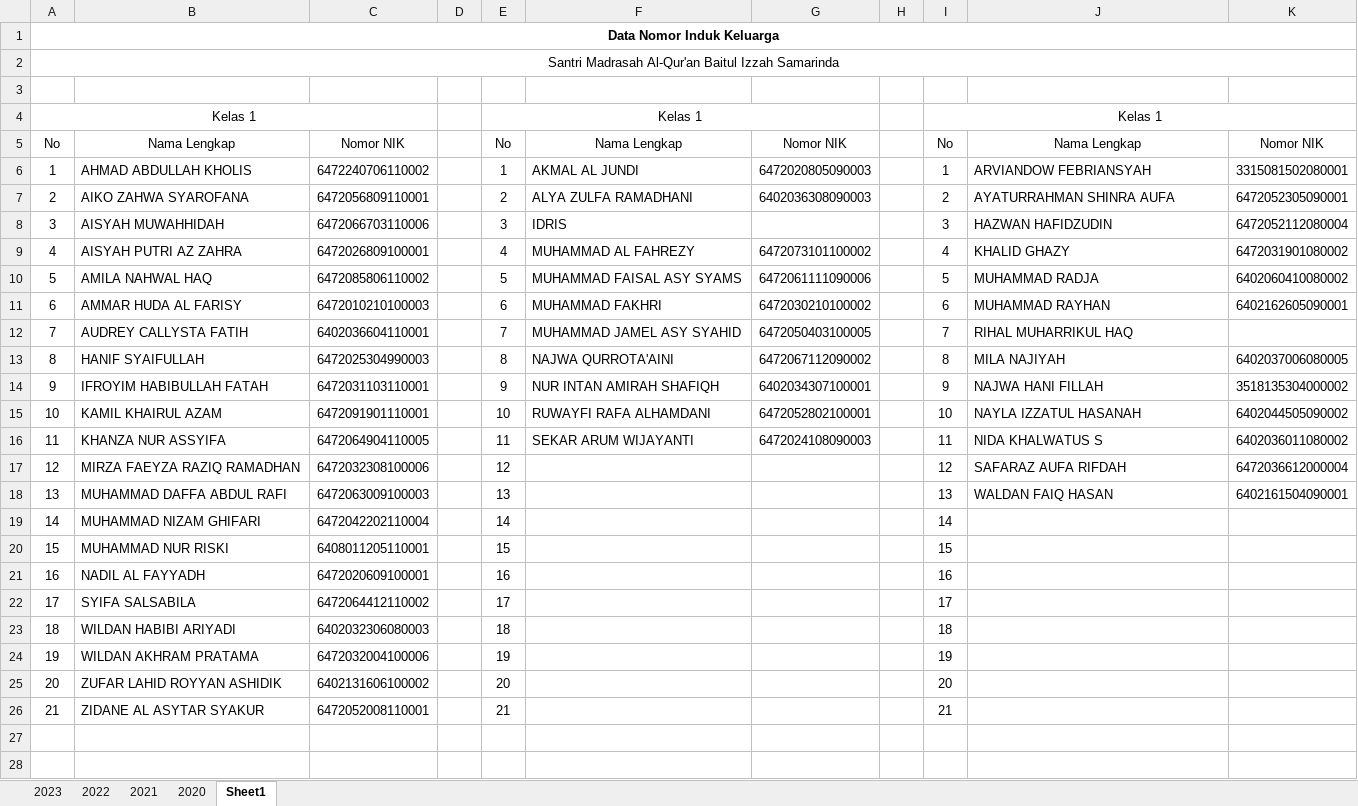
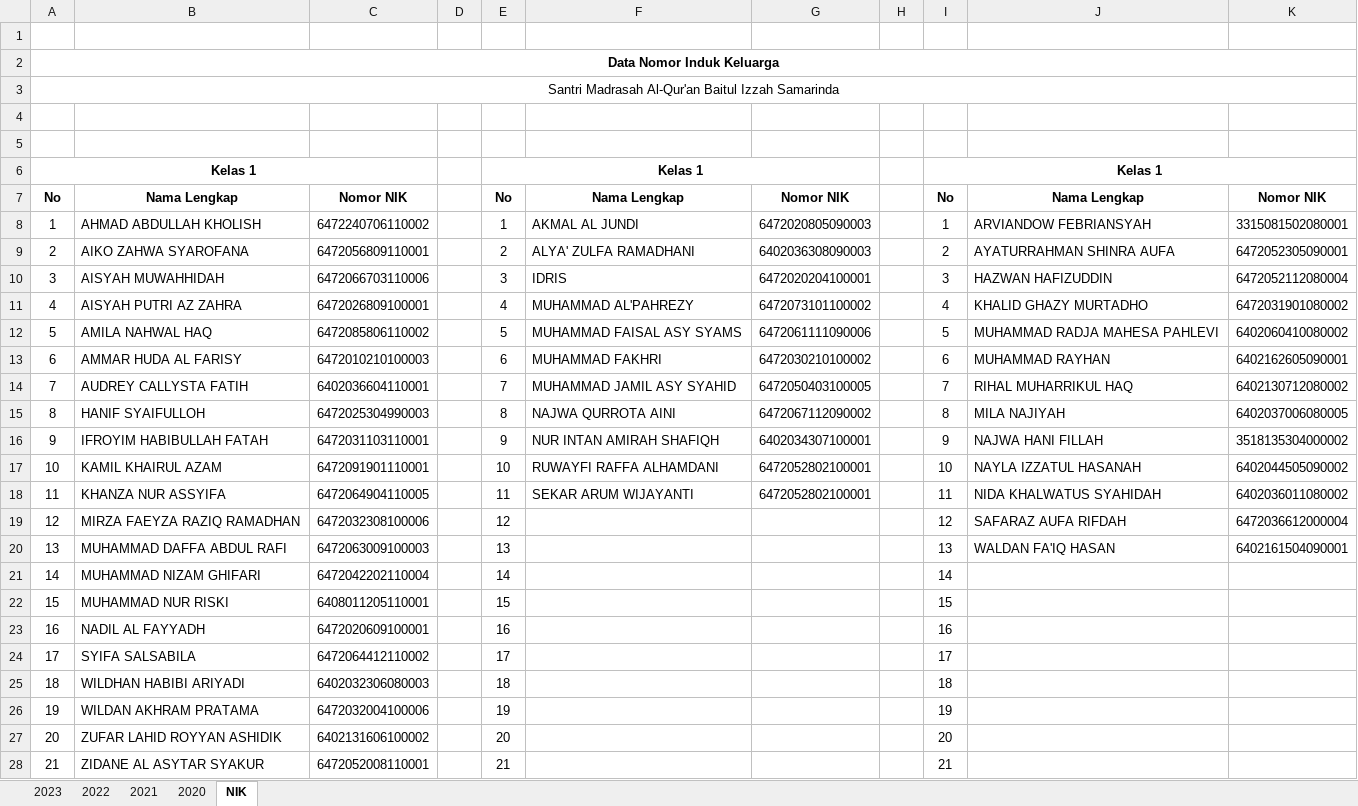
Before and after one commit to mzaini30/laptop, an Excel workbook: pesantren/data mabaiz/data semua santri.xlsx, sheet NIK, drawn as a sheet; only a part is shown; values as stored, in another font and other column widths than the file's, no borders; charts and pictures not drawn; removed rows and columns are numbered as before the commit, all else as after; the diff covers the shown part only; the diff names each change by its address in the sheet, - before the commit and + after, or states it on an @@ line.

```diff
--- a/pesantren/data mabaiz/data semua santri.xlsx (sheet NIK)
+++ b/pesantren/data mabaiz/data semua santri.xlsx (sheet NIK)
-sheet tab: Sheet1
+sheet tab: NIK
+row 1: (empty)
+row 2: Data Nomor Induk Keluarga
@@ column A renumbered between rows 3 and 4 @@
-A3 bold: on
+A3 bold: off
-A2:K2 merged
-A6 bold: off
+A6 bold: on
-E6 bold: off
+E6 bold: on
-I6 bold: off
+I6 bold: on
-A7:C7 bold: off
+A7:C7 bold: on
-E7:G7 bold: off
+E7:G7 bold: on
-I7:K7 bold: off
+I7:K7 bold: on
-B8: AHMAD ABDULLAH KHOLIS
+B8: AHMAD ABDULLAH KHOLISH
-F9: ALYA ZULFA RAMADHANI
+F9: ALYA' ZULFA RAMADHANI
-G10: (empty)
+G10: 6472020204100001
-J10: HAZWAN HAFIDZUDIN
+J10: HAZWAN HAFIZUDDIN
-F11: MUHAMMAD AL FAHREZY
+F11: MUHAMMAD AL'PAHREZY
-J11: KHALID GHAZY
+J11: KHALID GHAZY MURTADHO
-J12: MUHAMMAD RADJA
+J12: MUHAMMAD RADJA MAHESA PAHLEVI
-F14: MUHAMMAD JAMEL ASY SYAHID
+F14: MUHAMMAD JAMIL ASY SYAHID
-K14: (empty)
+K14: 6402130712080002
-B15: HANIF SYAIFULLAH
+B15: HANIF SYAIFULLOH
-F15: NAJWA QURROTA'AINI
+F15: NAJWA QURROTA AINI
-F17: RUWAYFI RAFA ALHAMDANI
+F17: RUWAYFI RAFFA ALHAMDANI
-G18: 6472024108090003
+G18: 6472052802100001
-J18: NIDA KHALWATUS S
+J18: NIDA KHALWATUS SYAHIDAH
-J20: WALDAN FAIQ HASAN
+J20: WALDAN FA'IQ HASAN
-B25: WILDAN HABIBI ARIYADI
+B25: WILDHAN HABIBI ARIYADI
```
Also changed, not shown: 10 added rows elsewhere in this sheet, sheet 2021, sheet 2023, sheet 2022, charts or pictures, pesantren/tahfidz/laporan tahfidz/2023/11. november.xlsx, 1 other file.
